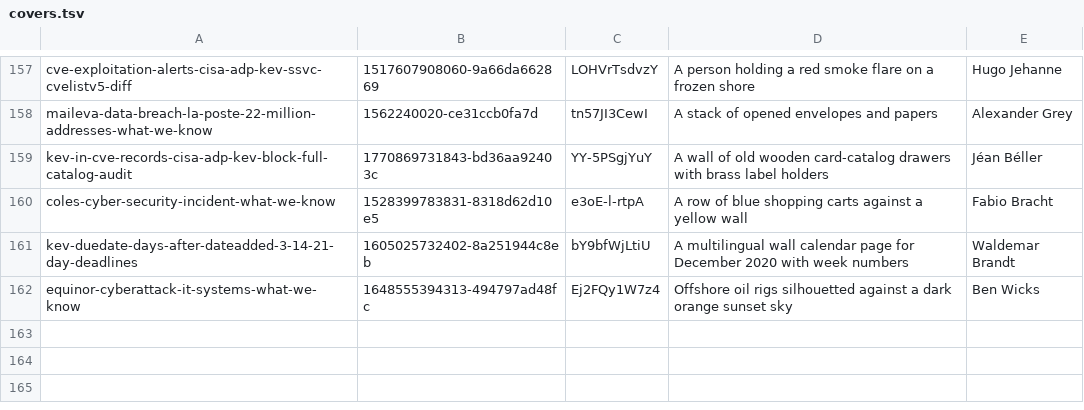
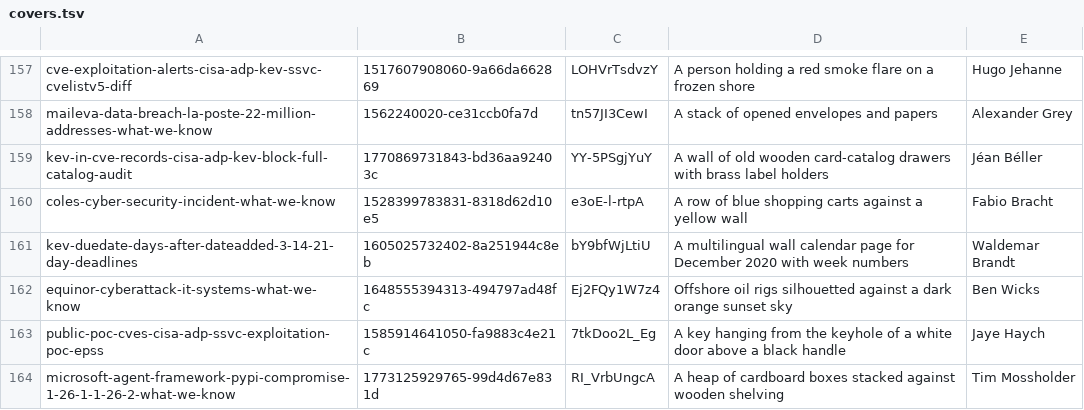
Before and after one commit to tehseensahab/firewall, a TSV file: scripts/covers.tsv, drawn as a sheet; only a part is shown, gaps mark what is left out; the diff names each change by its address in the sheet, - before the commit and + after, or states it on an @@ line.

```diff
--- a/scripts/covers.tsv
+++ b/scripts/covers.tsv
+row 163: public-poc-cves-cisa-adp-ssvc-exploitation-poc-epss | 1585914641050-fa9883c4e21c | 7tkDoo2L_Eg | A key hanging from the keyhole of a white door above a black handle | Jaye Haych
+row 164: microsoft-agent-framework-pypi-compromise-1-26-1-1-26-2-what-we-know | 1773125929765-99d4d67e831d | RI_VrbUngcA | A heap of cardboard boxes stacked against wooden shelving | Tim Mossholder
```
Also changed, not shown: 3 other files.
